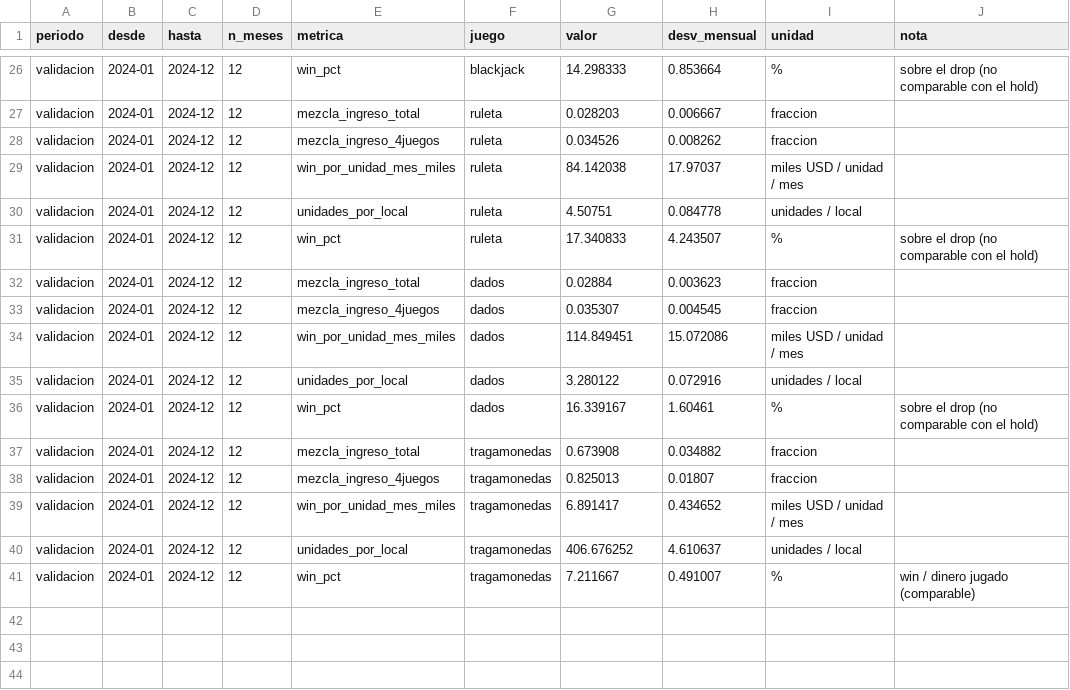
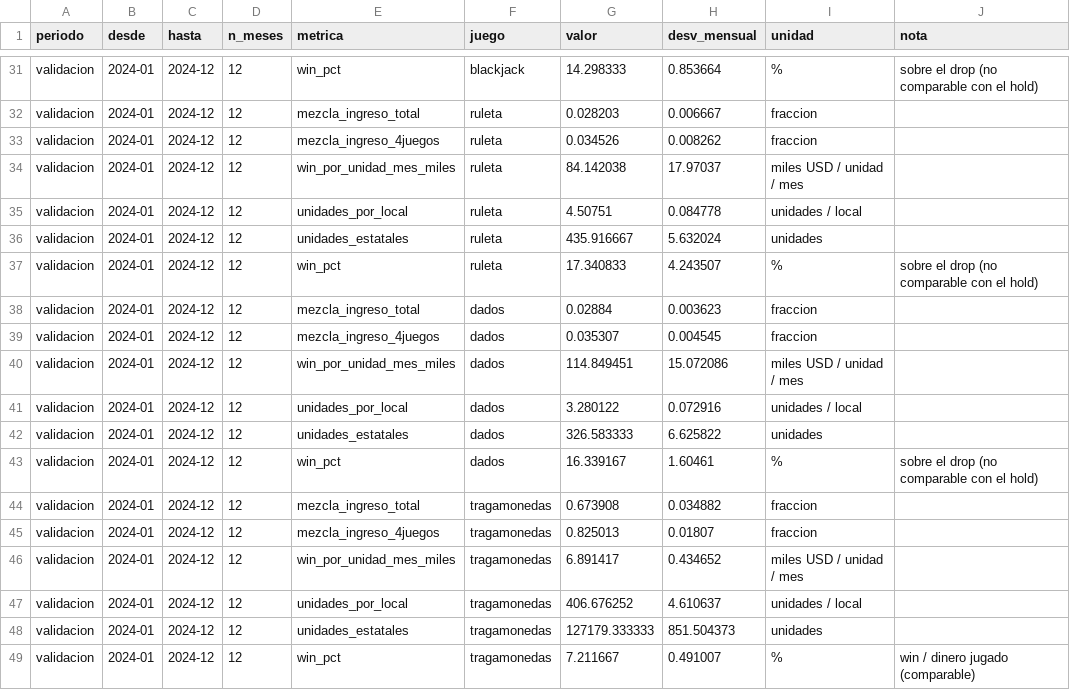
Before and after one commit to jlope384/Proyecto-1-Modelacion, a CSV file: datos/procesados/nevada_referencia.csv, drawn as a sheet; only a part is shown, gaps mark what is left out; the diff covers the shown part only.

```diff
--- a/datos/procesados/nevada_referencia.csv
+++ b/datos/procesados/nevada_referencia.csv
@@ -30,2 +35,3 @@ validacion,2024-01,2024-12,12,win_por_unidad_mes_miles,ruleta,84.142038,17.97037
 validacion,2024-01,2024-12,12,unidades_por_local,ruleta,4.50751,0.084778,unidades / local,
+validacion,2024-01,2024-12,12,unidades_estatales,ruleta,435.916667,5.632024,unidades,
 validacion,2024-01,2024-12,12,win_pct,ruleta,17.340833,4.243507,%,sobre el drop (no comparable con el hold)
@@ -35,2 +41,3 @@ validacion,2024-01,2024-12,12,win_por_unidad_mes_miles,dados,114.849451,15.07208
 validacion,2024-01,2024-12,12,unidades_por_local,dados,3.280122,0.072916,unidades / local,
+validacion,2024-01,2024-12,12,unidades_estatales,dados,326.583333,6.625822,unidades,
 validacion,2024-01,2024-12,12,win_pct,dados,16.339167,1.60461,%,sobre el drop (no comparable con el hold)
@@ -40,2 +47,3 @@ validacion,2024-01,2024-12,12,win_por_unidad_mes_miles,tragamonedas,6.891417,0.4
 validacion,2024-01,2024-12,12,unidades_por_local,tragamonedas,406.676252,4.610637,unidades / local,
+validacion,2024-01,2024-12,12,unidades_estatales,tragamonedas,127179.333333,851.504373,unidades,
 validacion,2024-01,2024-12,12,win_pct,tragamonedas,7.211667,0.491007,%,win / dinero jugado (comparable)
```
Also changed, not shown: 5 added rows elsewhere in this file, 22 other files.
